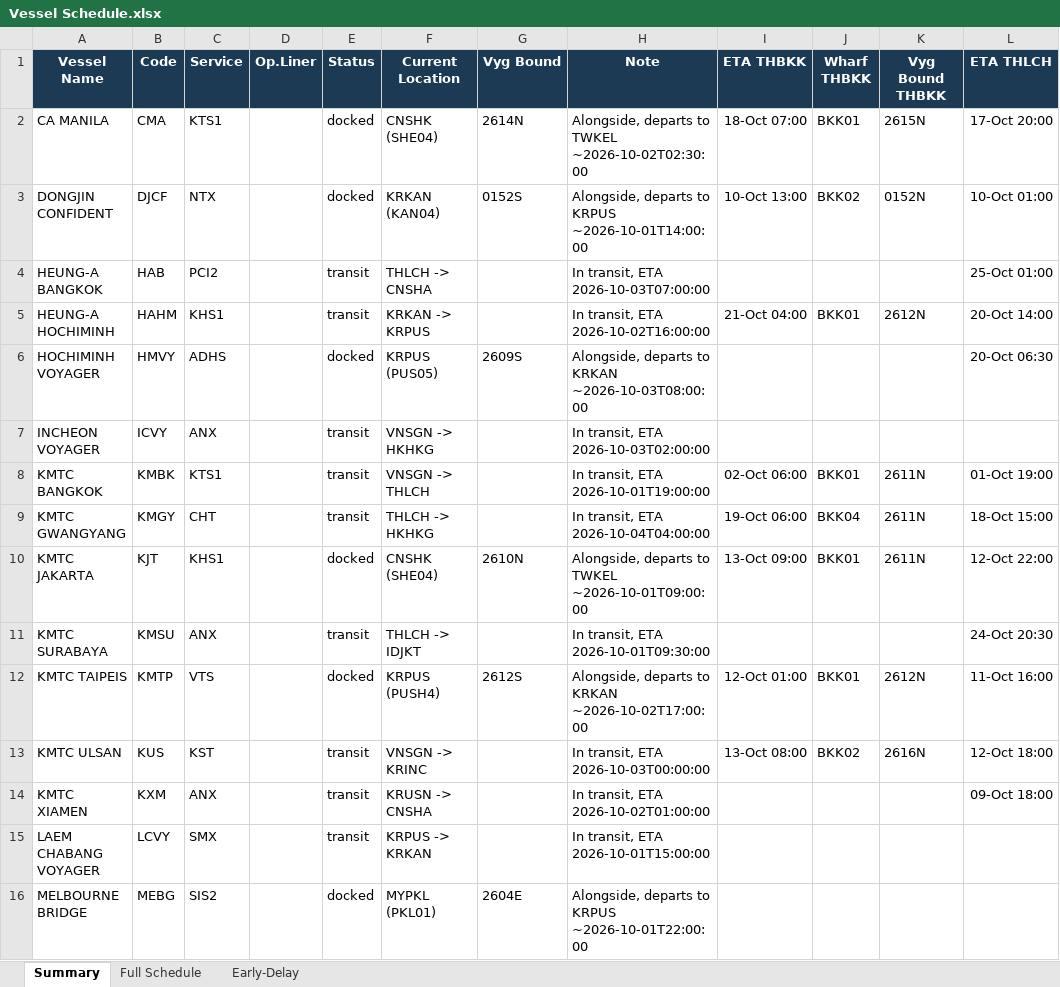
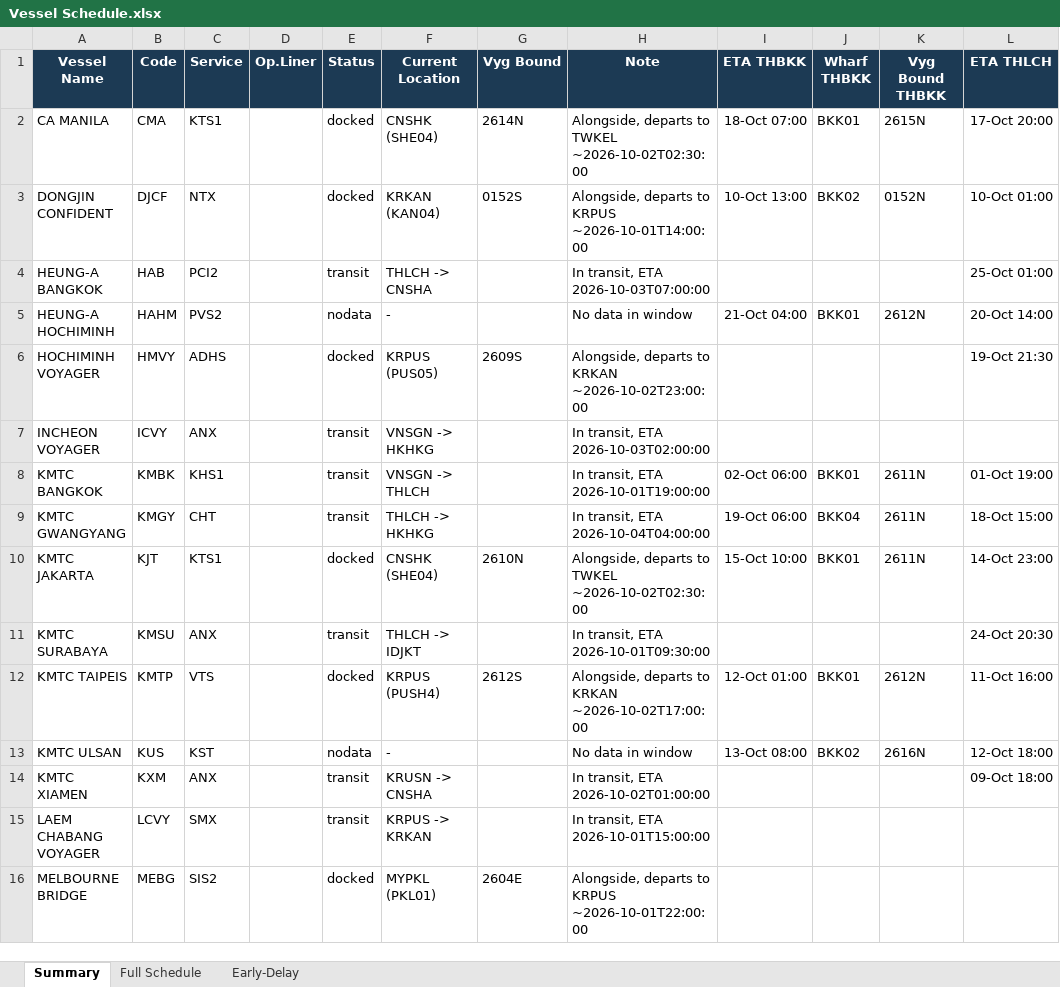
Before and after one commit to sirichai1265/heung-a-sked, an Excel workbook: Vessel Schedule.xlsx, sheet Summary, drawn as a sheet; only a part is shown; values as stored, in another font and other column widths than the file's, no borders; the diff covers the shown part only; the diff names each change by its address in the sheet, - before the commit and + after, or states it on an @@ line.

```diff
--- a/Vessel Schedule.xlsx (sheet Summary)
+++ b/Vessel Schedule.xlsx (sheet Summary)
-C5 (Service): KHS1
+C5 (Service): PVS2
-E5 (Status): transit
+E5 (Status): nodata
-F5 (Current Location): KRKAN -> KRPUS
+F5 (Current Location): -
-H5 (Note): In transit, ETA 2026-10-02T16:00:00
+H5 (Note): No data in window
-H6 (Note): …to KRKAN ~2026-10-03T08:00:00
+H6 (Note): …to KRKAN ~2026-10-02T23:00:00
-L6 (ETA THLCH): 20-Oct 06:30
+L6 (ETA THLCH): 19-Oct 21:30
-C8 (Service): KTS1
+C8 (Service): KHS1
-C10 (Service): KHS1
+C10 (Service): KTS1
-H10 (Note): …to TWKEL ~2026-10-01T09:00:00
+H10 (Note): …to TWKEL ~2026-10-02T02:30:00
-I10 (ETA THBKK): 13-Oct 09:00
+I10 (ETA THBKK): 15-Oct 10:00
-L10 (ETA THLCH): 12-Oct 22:00
+L10 (ETA THLCH): 14-Oct 23:00
-E13 (Status): transit
+E13 (Status): nodata
-F13 (Current Location): VNSGN -> KRINC
+F13 (Current Location): -
-H13 (Note): In transit, ETA 2026-10-03T00:00:00
+H13 (Note): No data in window
```
Also changed, not shown: 30 edited cells elsewhere in this sheet, sheet Full Schedule, sheet Early-Delay, sked_current.xlsx, 4 other files.
